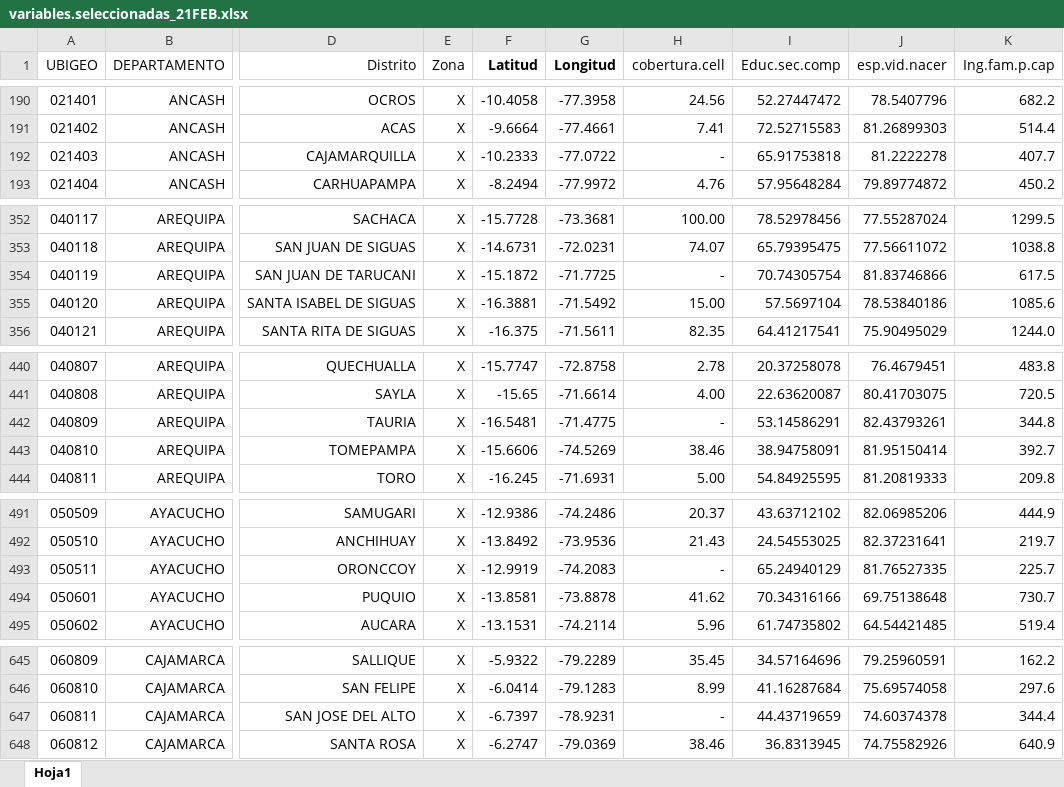
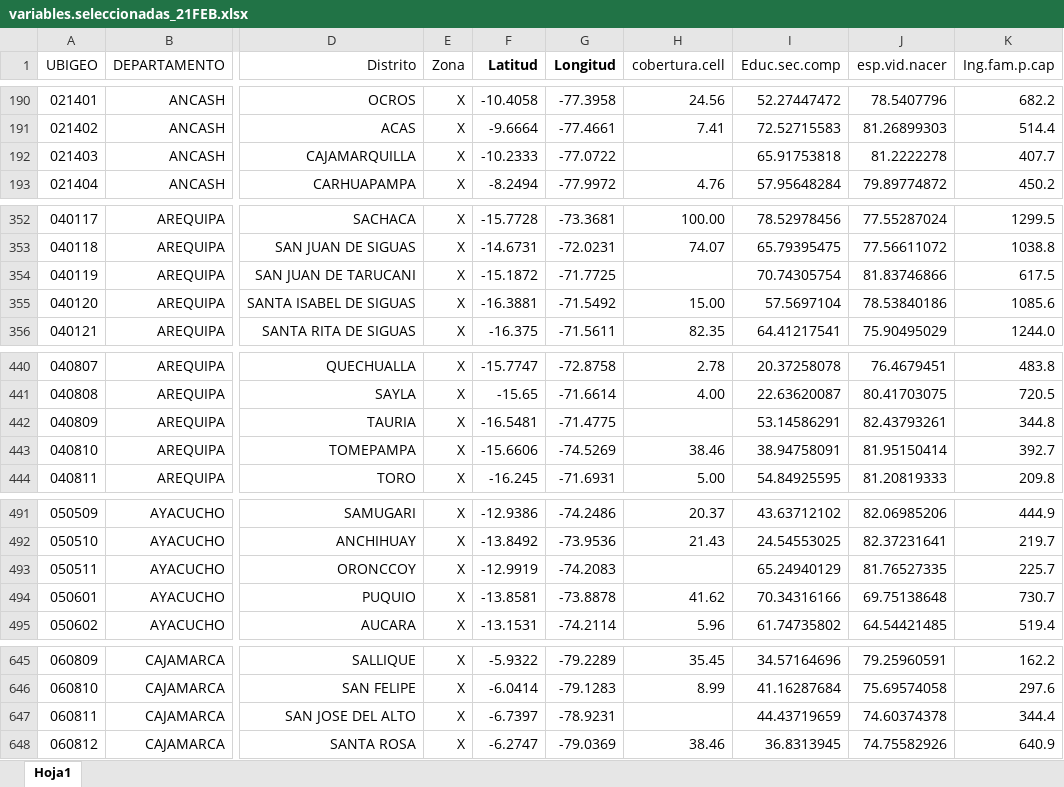
Before and after one commit to chorrillos/clustering, an Excel workbook: variables.seleccionadas_21FEB.xlsx, sheet Hoja1, drawn as a sheet; only a part is shown, gaps mark what is left out; values as stored, in another font and other column widths than the file's, no borders; the diff covers the shown part only; the diff names each change by its address in the sheet, - before the commit and + after, or states it on an @@ line.

```diff
--- a/variables.seleccionadas_21FEB.xlsx (sheet Hoja1)
+++ b/variables.seleccionadas_21FEB.xlsx (sheet Hoja1)
-H192 (cobertura.cell): -
+H192 (cobertura.cell): (empty)
-H354 (cobertura.cell): -
+H354 (cobertura.cell): (empty)
-H442 (cobertura.cell): -
+H442 (cobertura.cell): (empty)
-H493 (cobertura.cell): -
+H493 (cobertura.cell): (empty)
-H647 (cobertura.cell): -
+H647 (cobertura.cell): (empty)
```
Also changed, not shown: 18 edited cells elsewhere in this sheet.
